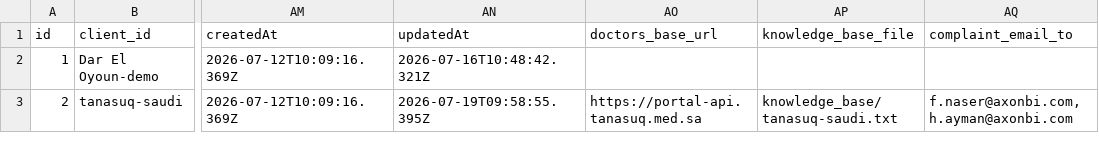
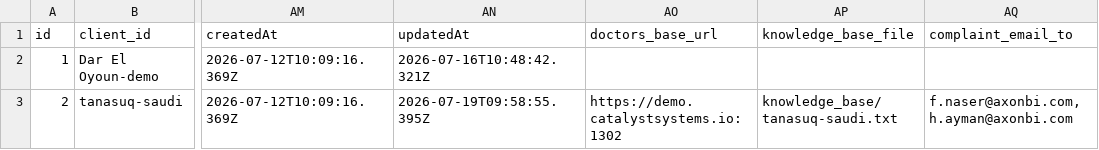
Before and after one commit to axonwork336-lab/multi, a CSV file: client_config.csv, drawn as a sheet; only a part is shown, gaps mark what is left out; the diff names each change by its address in the sheet, - before the commit and + after, or states it on an @@ line.

Commit message:
Update client_config.csv

```diff
--- a/client_config.csv
+++ b/client_config.csv
-AO3 (doctors_base_url): https://portal-api.tanasuq.med.sa
+AO3 (doctors_base_url): https://demo.catalystsystems.io:1302
```
